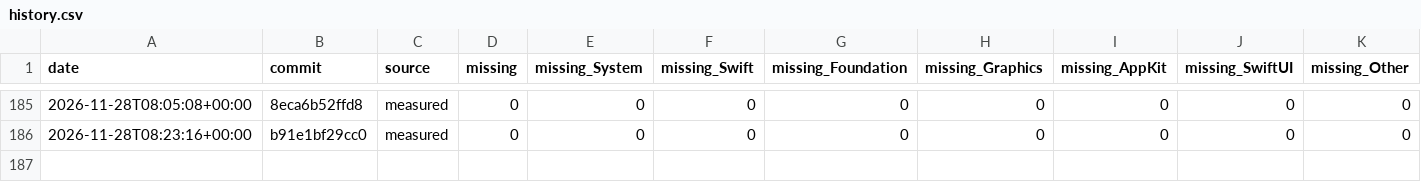
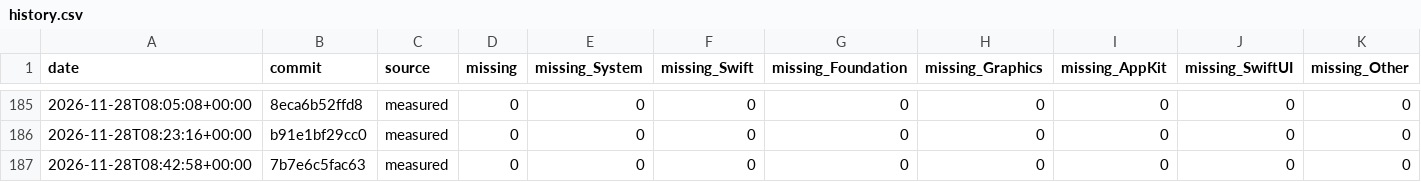
Before and after one commit to GhouI/bitten, a CSV file: history.csv, drawn as a sheet; only a part is shown, gaps mark what is left out.

```diff
--- a/history.csv
+++ b/history.csv
@@ -186 +186,2 @@ date,commit,source,missing,missing_System,missing_Swift,missing_Foundation,missi
 2026-11-28T08:23:16+00:00,b91e1bf29cc0,measured,0,0,0,0,0,0,0,0
+2026-11-28T08:42:58+00:00,7b7e6c5fac63,measured,0,0,0,0,0,0,0,0
```
Also changed, not shown: 1 other file.
